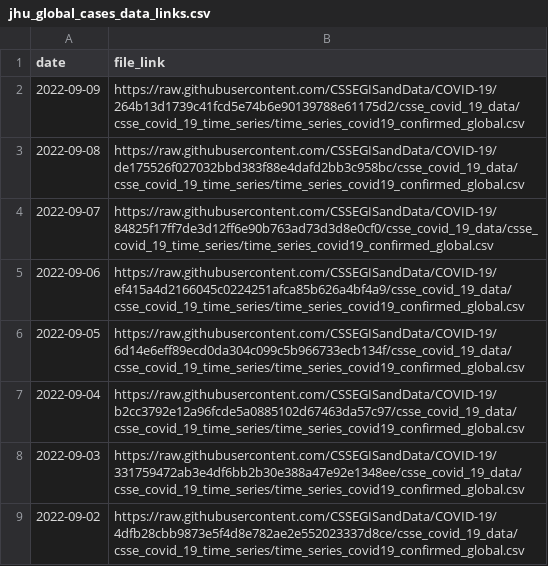
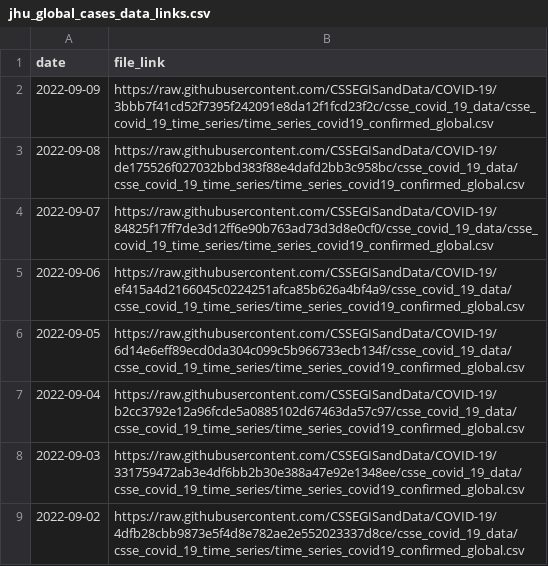
Before and after one commit to reichlab/covidData, a CSV file: data/jhu_global_cases_data_links.csv, drawn as a sheet; only a part is shown.

```diff
--- a/data/jhu_global_cases_data_links.csv
+++ b/data/jhu_global_cases_data_links.csv
@@ -1,3 +1,3 @@
 "date","file_link"
-2022-09-09,"https://raw.githubusercontent.com/CSSEGISandData/COVID-19/264b13d1739c41fcd5e74b6e90139788e61175d2/csse_covid_19_data/csse_covid_19_time_series/time_series_covid19_confirmed_global.csv"
+2022-09-09,"https://raw.githubusercontent.com/CSSEGISandData/COVID-19/3bbb7f41cd52f7395f242091e8da12f1fcd23f2c/csse_covid_19_data/csse_covid_19_time_series/time_series_covid19_confirmed_global.csv"
 2022-09-08,"https://raw.githubusercontent.com/CSSEGISandData/COVID-19/de175526f027032bbd383f88e4dafd2bb3c958bc/csse_covid_19_data/csse_covid_19_time_series/time_series_covid19_confirmed_global.csv"
```
Also changed, not shown: data/jhu_us_cases_data_links.csv.
